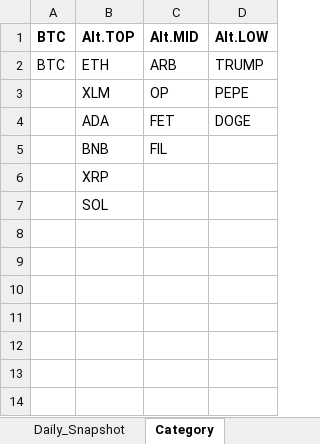
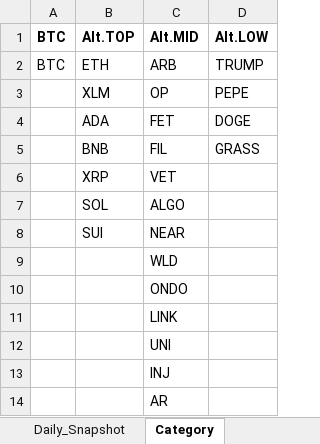
Before and after one commit to vtdinh/koi_trade_management_tool, an Excel workbook: koi_management_tool_V1.xlsm, sheet Category, drawn as a sheet; values as stored, in another font and other column widths than the file's, no borders; the diff names each change by its address in the sheet, - before the commit and + after, or states it on an @@ line.

```diff
--- a/koi_management_tool_V1.xlsm (sheet Category)
+++ b/koi_management_tool_V1.xlsm (sheet Category)
-D5 (Alt.LOW): (empty)
+D5 (Alt.LOW): GRASS
-C6 (Alt.MID): (empty)
+C6 (Alt.MID): VET
-C7 (Alt.MID): (empty)
+C7 (Alt.MID): ALGO
+row 8:  | SUI | NEAR
+row 9:  |  | WLD
+row 10:  |  | ONDO
+row 11:  |  | LINK
+row 12:  |  | UNI
+row 13:  |  | INJ
+row 14:  |  | AR
```
Also changed, not shown: sheet Daily_Snapshot, sheet Order_History, sheet Position, charts or pictures, 6 other files.
